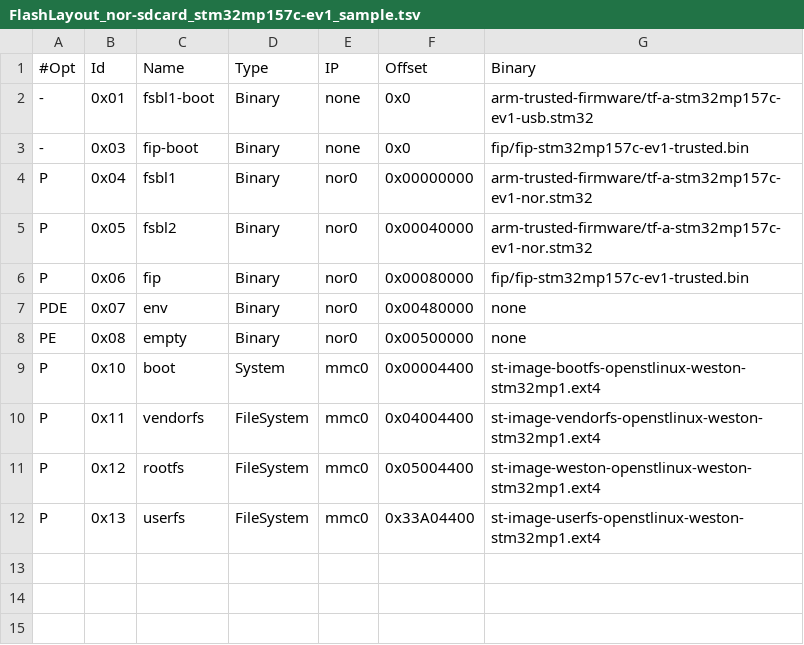
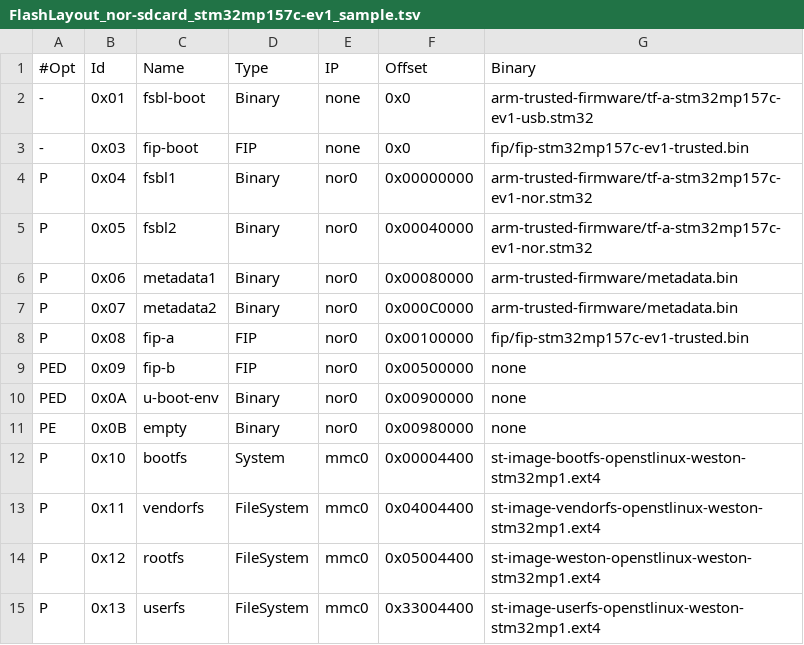
Before and after one commit to STMicroelectronics/meta-st-stm32mp, a TSV file: files/flashlayouts/FlashLayout_nor-sdcard_stm32mp157c-ev1_sample.tsv, drawn as a sheet.

```diff
--- a/files/flashlayouts/FlashLayout_nor-sdcard_stm32mp157c-ev1_sample.tsv
+++ b/files/flashlayouts/FlashLayout_nor-sdcard_stm32mp157c-ev1_sample.tsv
@@ -1,12 +1,15 @@
 #Opt	Id	Name	Type	IP	Offset	Binary
--	0x01	fsbl1-boot	Binary	none	0x0	arm-trusted-firmware/tf-a-stm32mp157c-ev1-usb.stm32
--	0x03	fip-boot	Binary	none	0x0	fip/fip-stm32mp157c-ev1-trusted.bin
+-	0x01	fsbl-boot	Binary	none	0x0	arm-trusted-firmware/tf-a-stm32mp157c-ev1-usb.stm32
+-	0x03	fip-boot	FIP	none	0x0	fip/fip-stm32mp157c-ev1-trusted.bin
 P	0x04	fsbl1	Binary	nor0	0x00000000	arm-trusted-firmware/tf-a-stm32mp157c-ev1-nor.stm32
 P	0x05	fsbl2	Binary	nor0	0x00040000	arm-trusted-firmware/tf-a-stm32mp157c-ev1-nor.stm32
-P	0x06	fip	Binary	nor0	0x00080000	fip/fip-stm32mp157c-ev1-trusted.bin
-PDE	0x07	env	Binary	nor0	0x00480000	none
-PE	0x08	empty	Binary	nor0	0x00500000	none
-P	0x10	boot	System	mmc0	0x00004400	st-image-bootfs-openstlinux-weston-stm32mp1.ext4
+P	0x06	metadata1	Binary	nor0	0x00080000	arm-trusted-firmware/metadata.bin
+P	0x07	metadata2	Binary	nor0	0x000C0000	arm-trusted-firmware/metadata.bin
+P	0x08	fip-a	FIP	nor0	0x00100000	fip/fip-stm32mp157c-ev1-trusted.bin
+PED	0x09	fip-b	FIP	nor0	0x00500000	none
+PED	0x0A	u-boot-env	Binary	nor0	0x00900000	none
+PE	0x0B	empty	Binary	nor0	0x00980000	none
+P	0x10	bootfs	System	mmc0	0x00004400	st-image-bootfs-openstlinux-weston-stm32mp1.ext4
 P	0x11	vendorfs	FileSystem	mmc0	0x04004400	st-image-vendorfs-openstlinux-weston-stm32mp1.ext4
 P	0x12	rootfs	FileSystem	mmc0	0x05004400	st-image-weston-openstlinux-weston-stm32mp1.ext4
-P	0x13	userfs	FileSystem	mmc0	0x33A04400	st-image-userfs-openstlinux-weston-stm32mp1.ext4
+P	0x13	userfs	FileSystem	mmc0	0x33004400	st-image-userfs-openstlinux-weston-stm32mp1.ext4
```
Also changed, not shown: files/flashlayouts/FlashLayout_delete-all_stm32mp157c-ev1_sample.tsv, files/flashlayouts/FlashLayout_emmc_stm32mp157c-ev1_sample.tsv, 7 other files.
